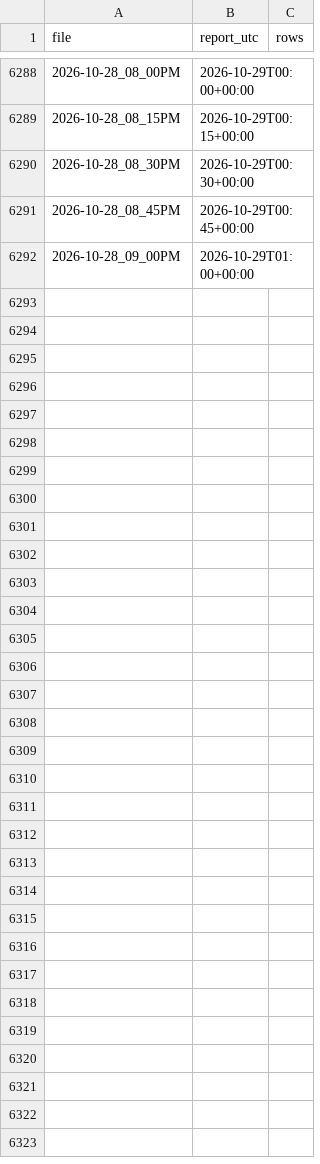
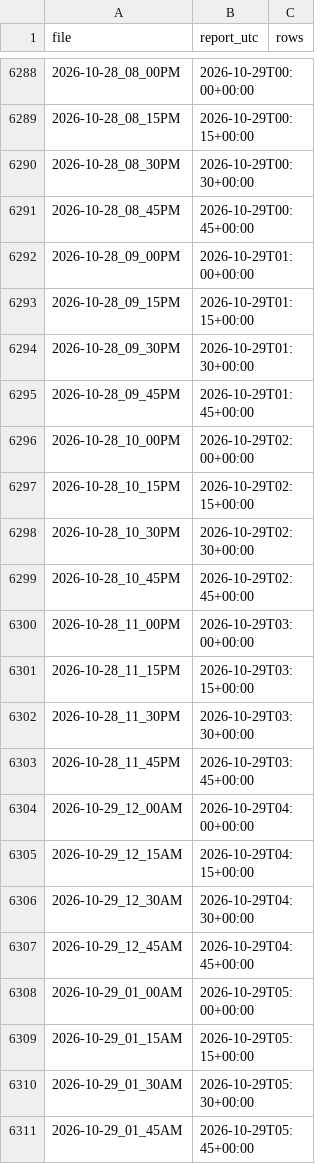
Before and after one commit to ryan7zoom/nba-props, a CSV file: data/injury_reports_seen.csv, drawn as a sheet; only a part is shown, gaps mark what is left out; the diff covers the shown part only; the diff names each change by its address in the sheet, - before the commit and + after, or states it on an @@ line.

```diff
--- a/data/injury_reports_seen.csv
+++ b/data/injury_reports_seen.csv
+row 6293: 2026-10-28_09_15PM | 2026-10-29T01:15+00:00
+row 6294: 2026-10-28_09_30PM | 2026-10-29T01:30+00:00
+row 6295: 2026-10-28_09_45PM | 2026-10-29T01:45+00:00
+row 6296: 2026-10-28_10_00PM | 2026-10-29T02:00+00:00
+row 6297: 2026-10-28_10_15PM | 2026-10-29T02:15+00:00
+row 6298: 2026-10-28_10_30PM | 2026-10-29T02:30+00:00
+row 6299: 2026-10-28_10_45PM | 2026-10-29T02:45+00:00
+row 6300: 2026-10-28_11_00PM | 2026-10-29T03:00+00:00
+row 6301: 2026-10-28_11_15PM | 2026-10-29T03:15+00:00
+row 6302: 2026-10-28_11_30PM | 2026-10-29T03:30+00:00
+row 6303: 2026-10-28_11_45PM | 2026-10-29T03:45+00:00
+row 6304: 2026-10-29_12_00AM | 2026-10-29T04:00+00:00
+row 6305: 2026-10-29_12_15AM | 2026-10-29T04:15+00:00
+row 6306: 2026-10-29_12_30AM | 2026-10-29T04:30+00:00
+row 6307: 2026-10-29_12_45AM | 2026-10-29T04:45+00:00
+row 6308: 2026-10-29_01_00AM | 2026-10-29T05:00+00:00
+row 6309: 2026-10-29_01_15AM | 2026-10-29T05:15+00:00
+row 6310: 2026-10-29_01_30AM | 2026-10-29T05:30+00:00
+row 6311: 2026-10-29_01_45AM | 2026-10-29T05:45+00:00
```
Also changed, not shown: 16 added rows elsewhere in this file, data/defense_effects.csv, data/injuries_latest.csv, 17 other files.
